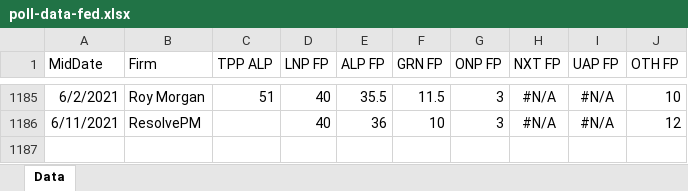
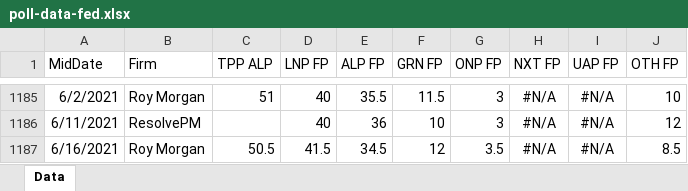
Before and after one commit to d-j-hirst/aus-polling-analyser, an Excel workbook: python/Data/poll-data-fed.xlsx, sheet Data, drawn as a sheet; only a part is shown, gaps mark what is left out; values as stored, in another font and other column widths than the file's, no borders; the diff names each change by its address in the sheet, - before the commit and + after, or states it on an @@ line.

```diff
--- a/python/Data/poll-data-fed.xlsx (sheet Data)
+++ b/python/Data/poll-data-fed.xlsx (sheet Data)
+row 1187: 6/16/2021 | Roy Morgan | 50.5 | 41.5 | 34.5 | 12 | 3.5 | #N/A | #N/A | 8.5
```
Also changed, not shown: python/Data/poll-data-vic.xlsx, 5 other files.
